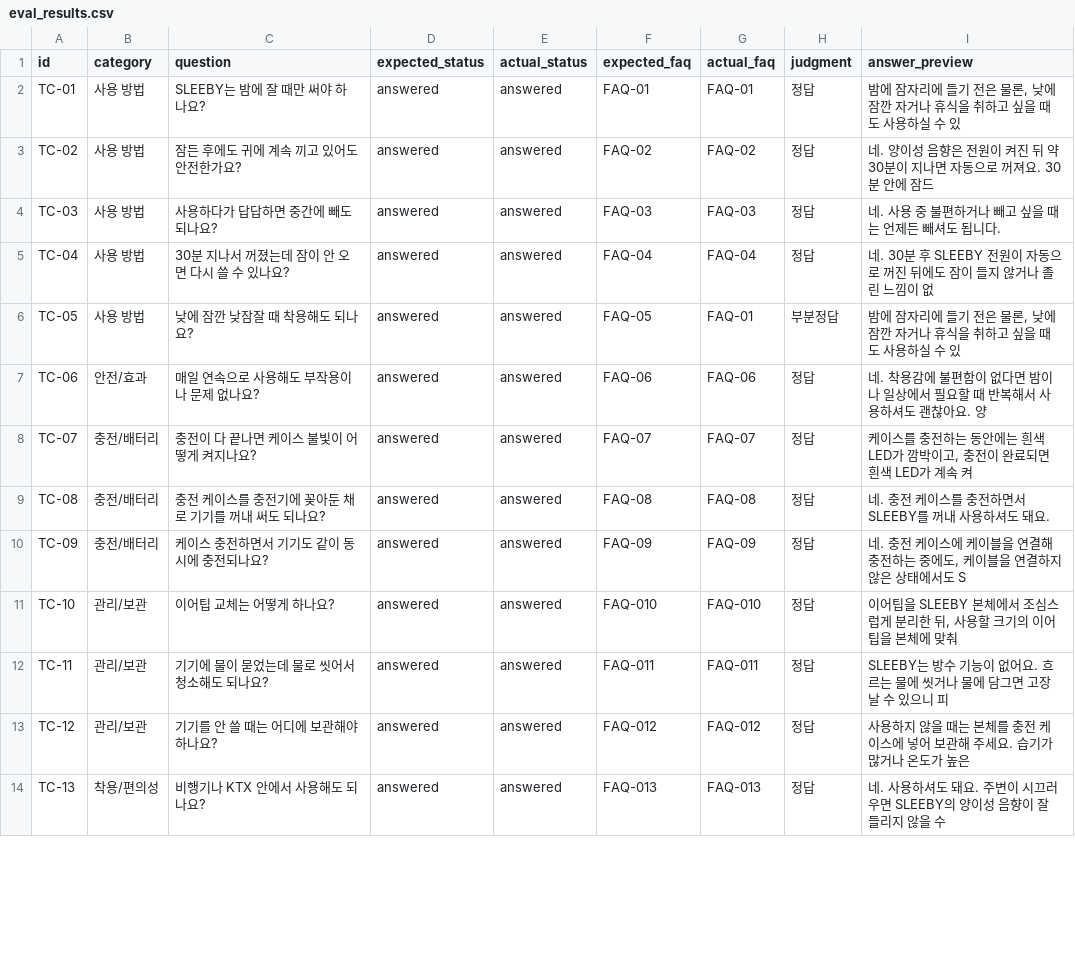
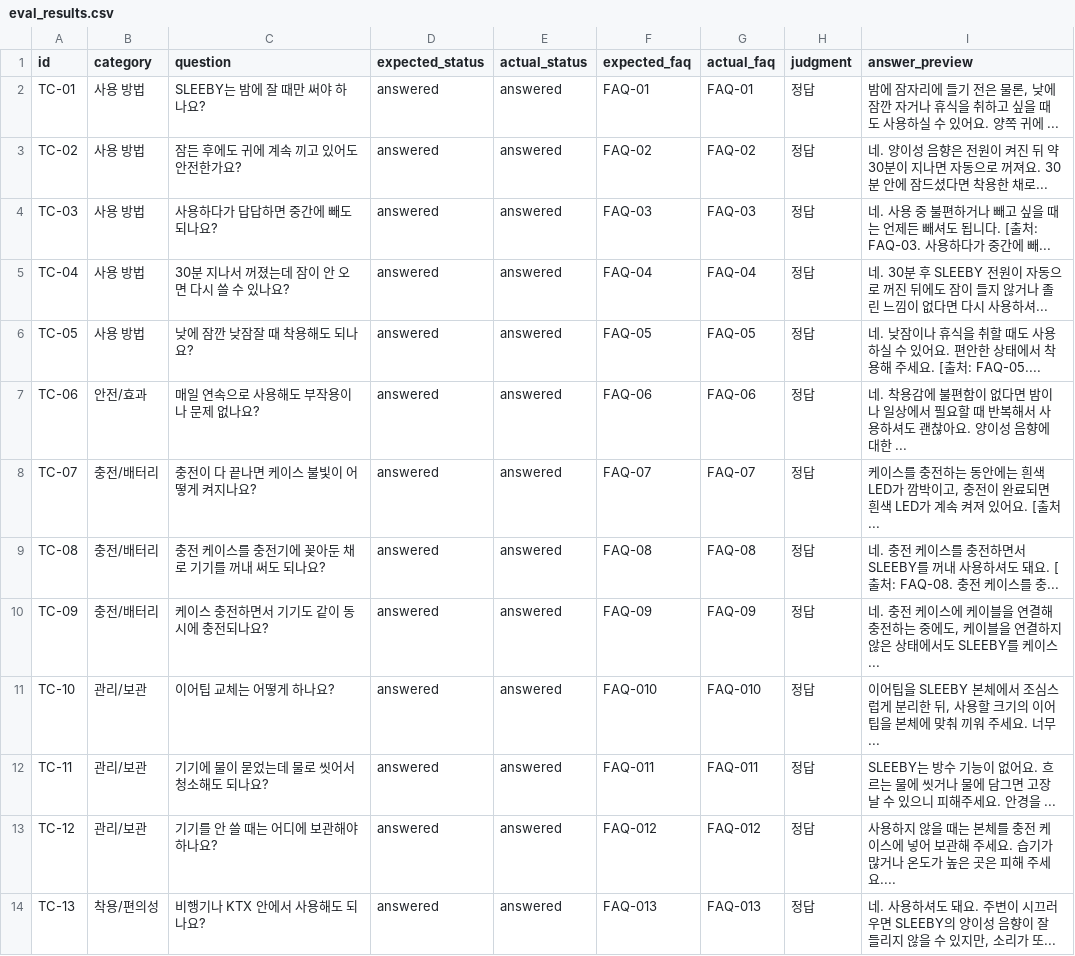
Before and after one commit to sodobo/sleeby-chatbot, a CSV file: eval_results.csv, drawn as a sheet; only a part is shown; the diff covers the shown part only.

```diff
--- a/eval_results.csv
+++ b/eval_results.csv
@@ -1,14 +1,14 @@
 id,category,question,expected_status,actual_status,expected_faq,actual_faq,judgment,answer_preview
-"TC-01","사용 방법","SLEEBY는 밤에 잘 때만 써야 하나요?","answered","answered","FAQ-01","FAQ-01","정답","밤에 잠자리에 들기 전은 물론, 낮에 잠깐 자거나 휴식을 취하고 싶을 때도 사용하실 수 있"
-"TC-02","사용 방법","잠든 후에도 귀에 계속 끼고 있어도 안전한가요?","answered","answered","FAQ-02","FAQ-02","정답","네. 양이성 음향은 전원이 켜진 뒤 약 30분이 지나면 자동으로 꺼져요. 30분 안에 잠드"
-"TC-03","사용 방법","사용하다가 답답하면 중간에 빼도 되나요?","answered","answered","FAQ-03","FAQ-03","정답","네. 사용 중 불편하거나 빼고 싶을 때는 언제든 빼셔도 됩니다."
-"TC-04","사용 방법","30분 지나서 꺼졌는데 잠이 안 오면 다시 쓸 수 있나요?","answered","answered","FAQ-04","FAQ-04","정답","네. 30분 후 SLEEBY 전원이 자동으로 꺼진 뒤에도 잠이 들지 않거나 졸린 느낌이 없"
-"TC-05","사용 방법","낮에 잠깐 낮잠잘 때 착용해도 되나요?","answered","answered","FAQ-05","FAQ-01","부분정답","밤에 잠자리에 들기 전은 물론, 낮에 잠깐 자거나 휴식을 취하고 싶을 때도 사용하실 수 있"
-"TC-06","안전/효과","매일 연속으로 사용해도 부작용이나 문제 없나요?","answered","answered","FAQ-06","FAQ-06","정답","네. 착용감에 불편함이 없다면 밤이나 일상에서 필요할 때 반복해서 사용하셔도 괜찮아요. 양"
-"TC-07","충전/배터리","충전이 다 끝나면 케이스 불빛이 어떻게 켜지나요?","answered","answered","FAQ-07","FAQ-07","정답","케이스를 충전하는 동안에는 흰색 LED가 깜박이고, 충전이 완료되면 흰색 LED가 계속 켜"
-"TC-08","충전/배터리","충전 케이스를 충전기에 꽂아둔 채로 기기를 꺼내 써도 되나요?","answered","answered","FAQ-08","FAQ-08","정답","네. 충전 케이스를 충전하면서 SLEEBY를 꺼내 사용하셔도 돼요."
-"TC-09","충전/배터리","케이스 충전하면서 기기도 같이 동시에 충전되나요?","answered","answered","FAQ-09","FAQ-09","정답","네. 충전 케이스에 케이블을 연결해 충전하는 중에도, 케이블을 연결하지 않은 상태에서도 S"
-"TC-10","관리/보관","이어팁 교체는 어떻게 하나요?","answered","answered","FAQ-010","FAQ-010","정답","이어팁을 SLEEBY 본체에서 조심스럽게 분리한 뒤, 사용할 크기의 이어팁을 본체에 맞춰 "
-"TC-11","관리/보관","기기에 물이 묻었는데 물로 씻어서 청소해도 되나요?","answered","answered","FAQ-011","FAQ-011","정답","SLEEBY는 방수 기능이 없어요. 흐르는 물에 씻거나 물에 담그면 고장 날 수 있으니 피"
-"TC-12","관리/보관","기기를 안 쓸 때는 어디에 보관해야 하나요?","answered","answered","FAQ-012","FAQ-012","정답","사용하지 않을 때는 본체를 충전 케이스에 넣어 보관해 주세요. 습기가 많거나 온도가 높은 "
-"TC-13","착용/편의성","비행기나 KTX 안에서 사용해도 되나요?","answered","answered","FAQ-013","FAQ-013","정답","네. 사용하셔도 돼요. 주변이 시끄러우면 SLEEBY의 양이성 음향이 잘 들리지 않을 수 "
+TC-01,사용 방법,SLEEBY는 밤에 잘 때만 써야 하나요?,answered,answered,FAQ-01,FAQ-01,정답,"밤에 잠자리에 들기 전은 물론, 낮에 잠깐 자거나 휴식을 취하고 싶을 때도 사용하실 수 있어요. 양쪽 귀에 ..."
+TC-02,사용 방법,잠든 후에도 귀에 계속 끼고 있어도 안전한가요?,answered,answered,FAQ-02,FAQ-02,정답,네. 양이성 음향은 전원이 켜진 뒤 약 30분이 지나면 자동으로 꺼져요. 30분 안에 잠드셨다면 착용한 채로...
+TC-03,사용 방법,사용하다가 답답하면 중간에 빼도 되나요?,answered,answered,FAQ-03,FAQ-03,정답,네. 사용 중 불편하거나 빼고 싶을 때는 언제든 빼셔도 됩니다. [출처: FAQ-03. 사용하다가 중간에 빼...
+TC-04,사용 방법,30분 지나서 꺼졌는데 잠이 안 오면 다시 쓸 수 있나요?,answered,answered,FAQ-04,FAQ-04,정답,네. 30분 후 SLEEBY 전원이 자동으로 꺼진 뒤에도 잠이 들지 않거나 졸린 느낌이 없다면 다시 사용하셔...
+TC-05,사용 방법,낮에 잠깐 낮잠잘 때 착용해도 되나요?,answered,answered,FAQ-05,FAQ-05,정답,네. 낮잠이나 휴식을 취할 때도 사용하실 수 있어요. 편안한 상태에서 착용해 주세요. [출처: FAQ-05....
+TC-06,안전/효과,매일 연속으로 사용해도 부작용이나 문제 없나요?,answered,answered,FAQ-06,FAQ-06,정답,네. 착용감에 불편함이 없다면 밤이나 일상에서 필요할 때 반복해서 사용하셔도 괜찮아요. 양이성 음향에 대한 ...
+TC-07,충전/배터리,충전이 다 끝나면 케이스 불빛이 어떻게 켜지나요?,answered,answered,FAQ-07,FAQ-07,정답,"케이스를 충전하는 동안에는 흰색 LED가 깜박이고, 충전이 완료되면 흰색 LED가 계속 켜져 있어요. [출처..."
+TC-08,충전/배터리,충전 케이스를 충전기에 꽂아둔 채로 기기를 꺼내 써도 되나요?,answered,answered,FAQ-08,FAQ-08,정답,네. 충전 케이스를 충전하면서 SLEEBY를 꺼내 사용하셔도 돼요. [출처: FAQ-08. 충전 케이스를 충...
+TC-09,충전/배터리,케이스 충전하면서 기기도 같이 동시에 충전되나요?,answered,answered,FAQ-09,FAQ-09,정답,"네. 충전 케이스에 케이블을 연결해 충전하는 중에도, 케이블을 연결하지 않은 상태에서도 SLEEBY를 케이스..."
+TC-10,관리/보관,이어팁 교체는 어떻게 하나요?,answered,answered,FAQ-010,FAQ-010,정답,"이어팁을 SLEEBY 본체에서 조심스럽게 분리한 뒤, 사용할 크기의 이어팁을 본체에 맞춰 끼워 주세요. 너무..."
+TC-11,관리/보관,기기에 물이 묻었는데 물로 씻어서 청소해도 되나요?,answered,answered,FAQ-011,FAQ-011,정답,SLEEBY는 방수 기능이 없어요. 흐르는 물에 씻거나 물에 담그면 고장 날 수 있으니 피해주세요. 안경을 ...
+TC-12,관리/보관,기기를 안 쓸 때는 어디에 보관해야 하나요?,answered,answered,FAQ-012,FAQ-012,정답,사용하지 않을 때는 본체를 충전 케이스에 넣어 보관해 주세요. 습기가 많거나 온도가 높은 곳은 피해 주세요....
+TC-13,착용/편의성,비행기나 KTX 안에서 사용해도 되나요?,answered,answered,FAQ-013,FAQ-013,정답,"네. 사용하셔도 돼요. 주변이 시끄러우면 SLEEBY의 양이성 음향이 잘 들리지 않을 수 있지만, 소리가 또..."
```
Also changed, not shown: 16 edited cells elsewhere in this file, 6 other files.
